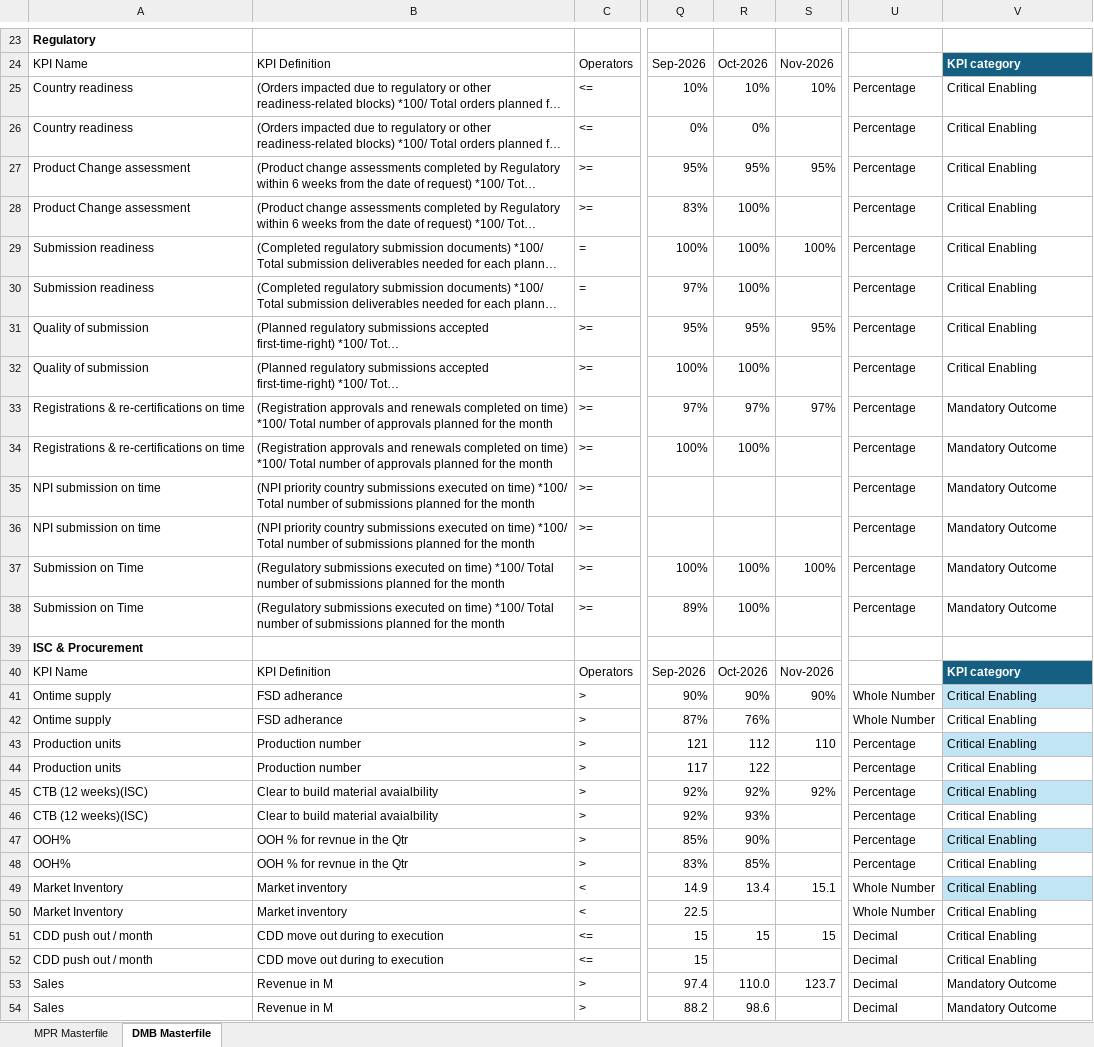
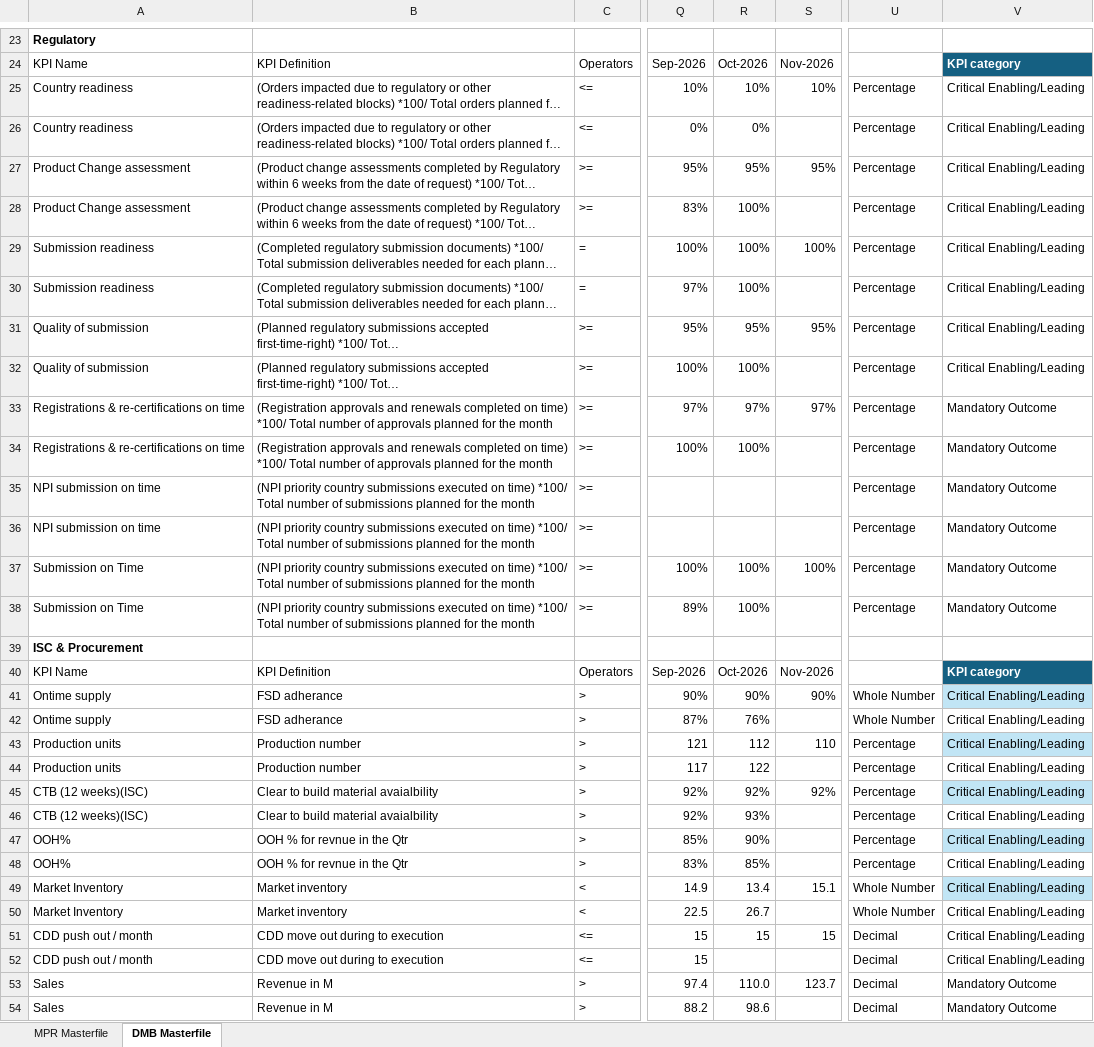
Before and after one commit to pratibha131/DMB-Dashboard, an Excel workbook: data/Masterfile_DMB_Dashboard.xlsx, sheet DMB Masterfile, drawn as a sheet; only a part is shown, gaps mark what is left out; long unchanged cells end in …; values as stored, in another font and other column widths than the file's, no borders; table styles not drawn; the diff covers the shown part only; the diff names each change by its address in the sheet, - before the commit and + after, or states it on an @@ line.

Commit message:
Auto-sync Masterfile_DMB_Dashboard.xlsx from SharePoint via live sync [skip ci]

```diff
--- a/data/Masterfile_DMB_Dashboard.xlsx (sheet DMB Masterfile)
+++ b/data/Masterfile_DMB_Dashboard.xlsx (sheet DMB Masterfile)
-V25:V32: Critical Enabling
+V25:V32: Critical Enabling/Leading
-B37:B38: (Regulatory submissions executed…
+B37:B38: (NPI priority country submissions executed…
-V41:V52: Critical Enabling
+V41:V52: Critical Enabling/Leading
-R50: (empty)
+R50: 26.7
```
Also changed, not shown: 94 edited cells elsewhere in this sheet, sheet MPR Masterfile, hidden cells.
